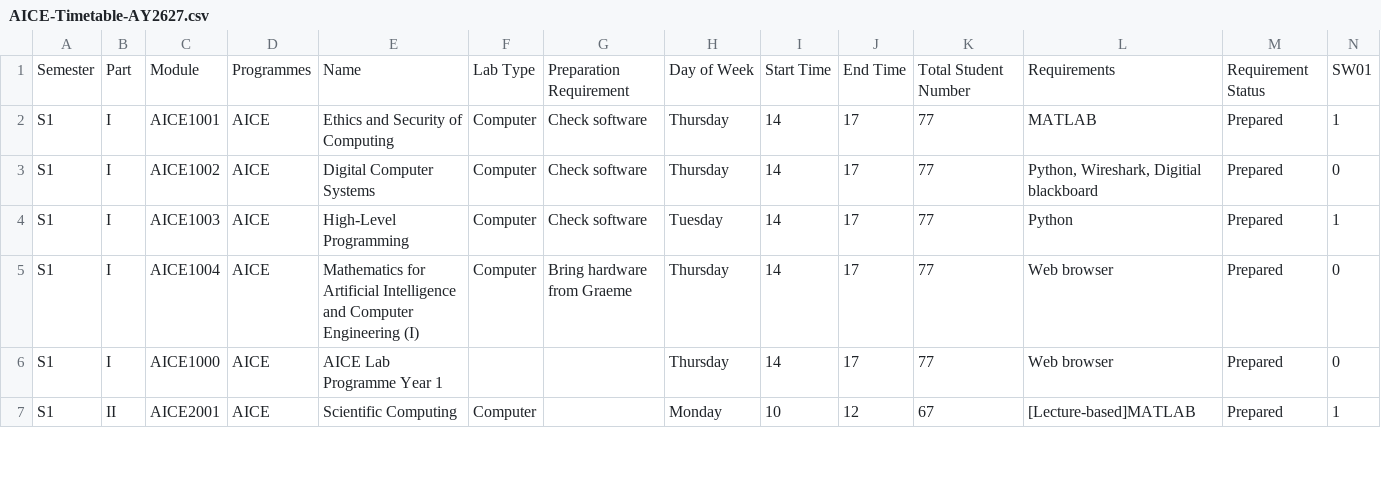
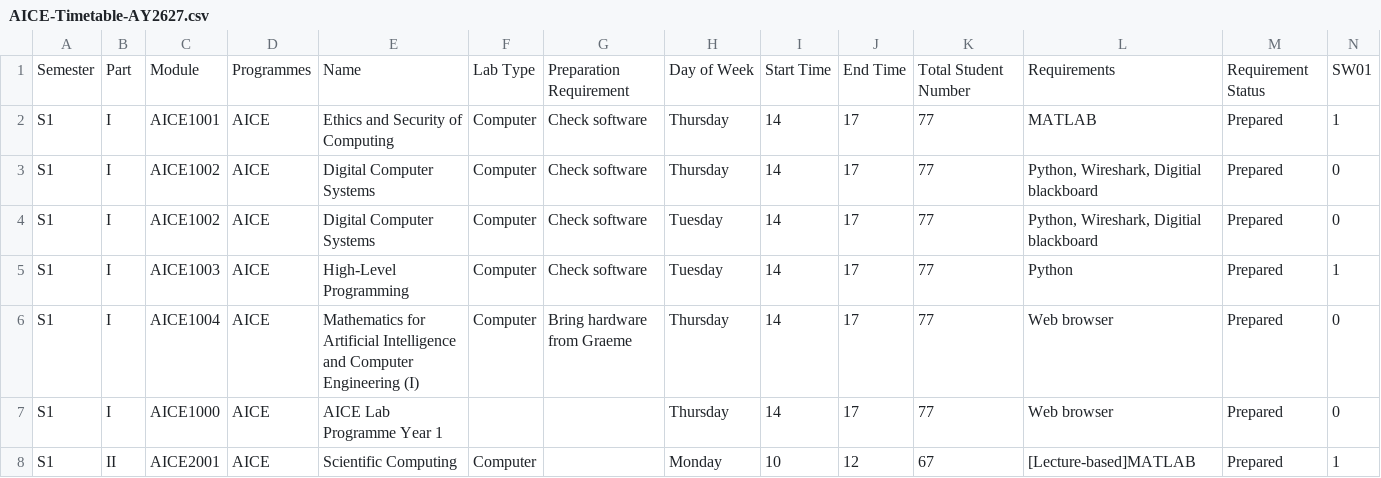
Before and after one commit to Jiawei-Lu/AICEtimetable, a CSV file: AICE-Timetable-AY2627.csv, drawn as a sheet; only a part is shown; rows hold the shown columns only; the diff names each change by its address in the sheet, - before the commit and + after, or states it on an @@ line.

Commit message:
Update AICE-Timetable-AY2627.csv

```diff
--- a/AICE-Timetable-AY2627.csv
+++ b/AICE-Timetable-AY2627.csv
+row 4: S1 | I | AICE1002 | AICE | Digital Computer Systems | Computer | Check software | Tuesday | 14 | 17 | 77 | Python, Wireshark, Digitial blackboard | Prepared | 0
```
